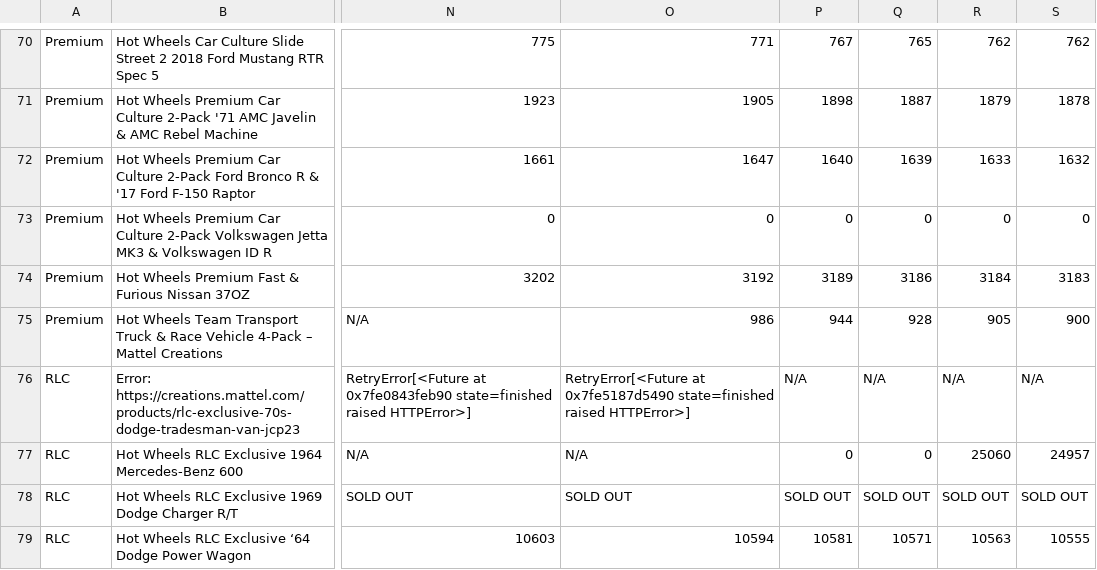
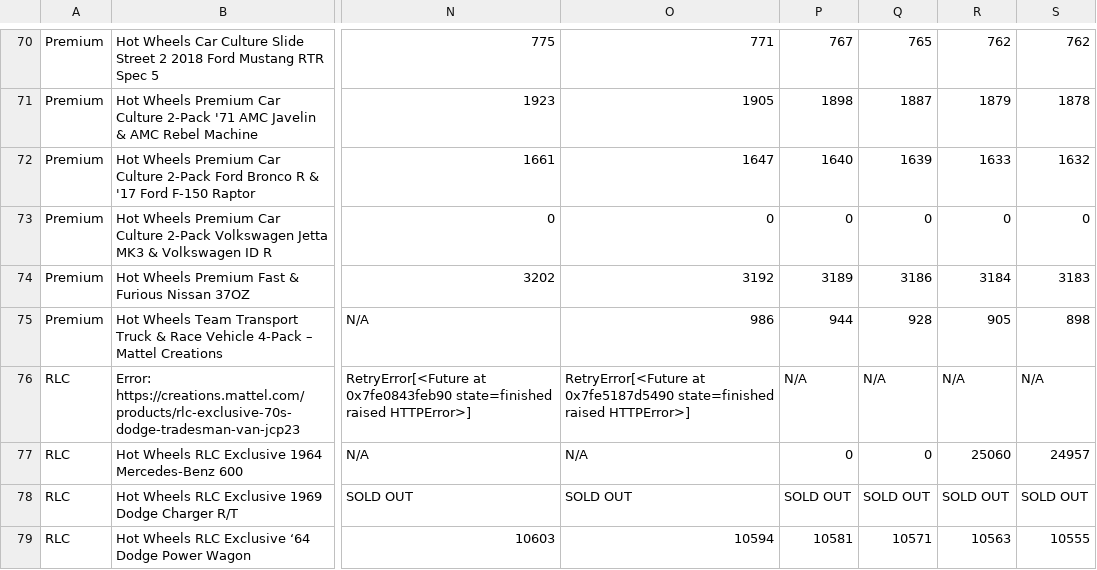
Before and after one commit to shady333/HWinventory, a CSV file: inventory_data.csv, drawn as a sheet; only a part is shown, gaps mark what is left out; the diff covers the shown part only; the diff names each change by its address in the sheet, - before the commit and + after, or states it on an @@ line.

```diff
--- a/inventory_data.csv
+++ b/inventory_data.csv
-S75: 900
+S75: 898
```
Also changed, not shown: 10 edited cells elsewhere in this file, 2 other files.
